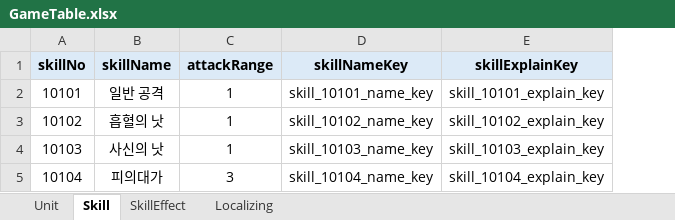
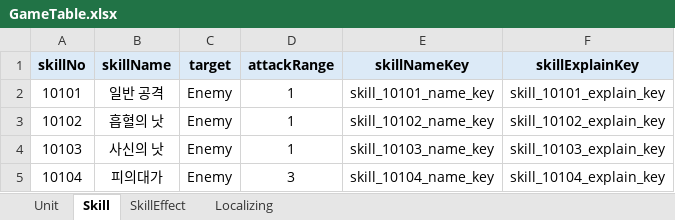
Before and after one commit to amsigo/SkillSystem, an Excel workbook: JsonConverter/table/GameTable.xlsx, sheet Skill, drawn as a sheet; values as stored, in another font and other column widths than the file's, no borders; the diff names each change by its address in the sheet, - before the commit and + after, or states it on an @@ line.

Commit message:
[fix] SkillTable 파싱 잘못 하고 있던 문제 수정

```diff
--- a/JsonConverter/table/GameTable.xlsx (sheet Skill)
+++ b/JsonConverter/table/GameTable.xlsx (sheet Skill)
+column C (target), rows 2-5: all Enemy
```
Also changed, not shown: 4 other files.
